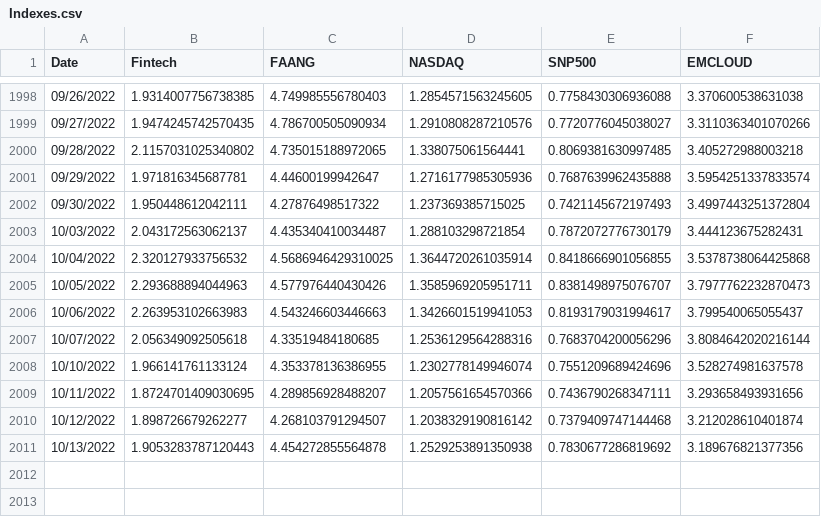
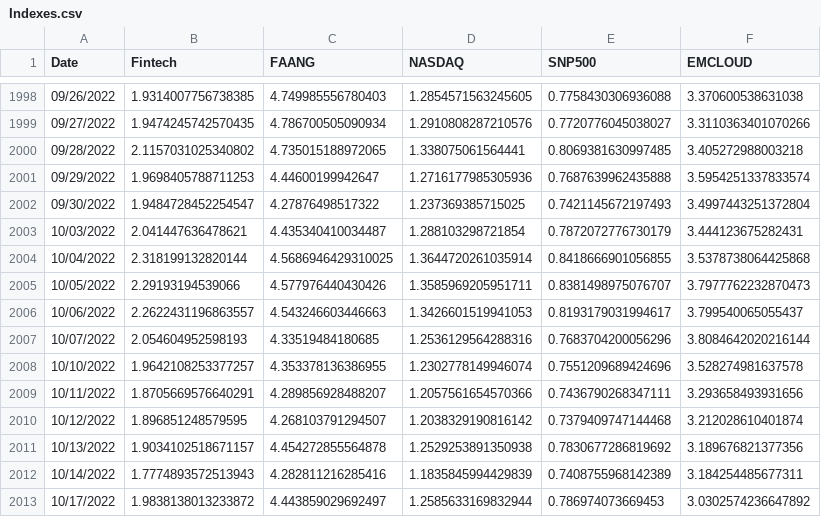
Before and after one commit to AmieRamie/findex, a CSV file: Indexes.csv, drawn as a sheet; only a part is shown, gaps mark what is left out.

Commit message:
committing files

```diff
--- a/Indexes.csv
+++ b/Indexes.csv
@@ -2000,12 +2000,14 @@ Date,Fintech,FAANG,NASDAQ,SNP500,EMCLOUD
 09/28/2022,2.1157031025340802,4.735015188972065,1.338075061564441,0.8069381630997485,3.405272988003218
-09/29/2022,1.971816345687781,4.44600199942647,1.2716177985305936,0.7687639962435888,3.5954251337833574
-09/30/2022,1.950448612042111,4.27876498517322,1.237369385715025,0.7421145672197493,3.4997443251372804
-10/03/2022,2.043172563062137,4.435340410034487,1.288103298721854,0.7872072776730179,3.444123675282431
-10/04/2022,2.320127933756532,4.5686946429310025,1.3644720261035914,0.8418666901056855,3.5378738064425868
-10/05/2022,2.293688894044963,4.577976440430426,1.3585969205951711,0.8381498975076707,3.7977762232870473
-10/06/2022,2.263953102663983,4.543246603446663,1.3426601519941053,0.8193179031994617,3.799540065055437
-10/07/2022,2.056349092505618,4.33519484180685,1.2536129564288316,0.7683704200056296,3.8084642020216144
-10/10/2022,1.966141761133124,4.353378136386955,1.2302778149946074,0.7551209689424696,3.528274981637578
-10/11/2022,1.8724701409030695,4.289856928488207,1.2057561654570366,0.7436790268347111,3.293658493931656
-10/12/2022,1.898726679262277,4.268103791294507,1.2038329190816142,0.7379409747144468,3.212028610401874
-10/13/2022,1.9053283787120443,4.454272855564878,1.2529253891350938,0.7830677286819692,3.189676821377356
+09/29/2022,1.9698405788711253,4.44600199942647,1.2716177985305936,0.7687639962435888,3.5954251337833574
+09/30/2022,1.9484728452254547,4.27876498517322,1.237369385715025,0.7421145672197493,3.4997443251372804
+10/03/2022,2.041447636478621,4.435340410034487,1.288103298721854,0.7872072776730179,3.444123675282431
+10/04/2022,2.318199132820144,4.5686946429310025,1.3644720261035914,0.8418666901056855,3.5378738064425868
+10/05/2022,2.29193194539066,4.577976440430426,1.3585969205951711,0.8381498975076707,3.7977762232870473
+10/06/2022,2.2622431196863557,4.543246603446663,1.3426601519941053,0.8193179031994617,3.799540065055437
+10/07/2022,2.054604952598193,4.33519484180685,1.2536129564288316,0.7683704200056296,3.8084642020216144
+10/10/2022,1.9642108253377257,4.353378136386955,1.2302778149946074,0.7551209689424696,3.528274981637578
+10/11/2022,1.8705669576640291,4.289856928488207,1.2057561654570366,0.7436790268347111,3.293658493931656
+10/12/2022,1.896851248579595,4.268103791294507,1.2038329190816142,0.7379409747144468,3.212028610401874
+10/13/2022,1.9034102518671157,4.454272855564878,1.2529253891350938,0.7830677286819692,3.189676821377356
+10/14/2022,1.7774893572513943,4.282811216285416,1.1835845994429839,0.7408755968142389,3.184254485677311
+10/17/2022,1.9838138013233872,4.443859029692497,1.2585633169832944,0.786974073669453,3.0302574236647892
```
